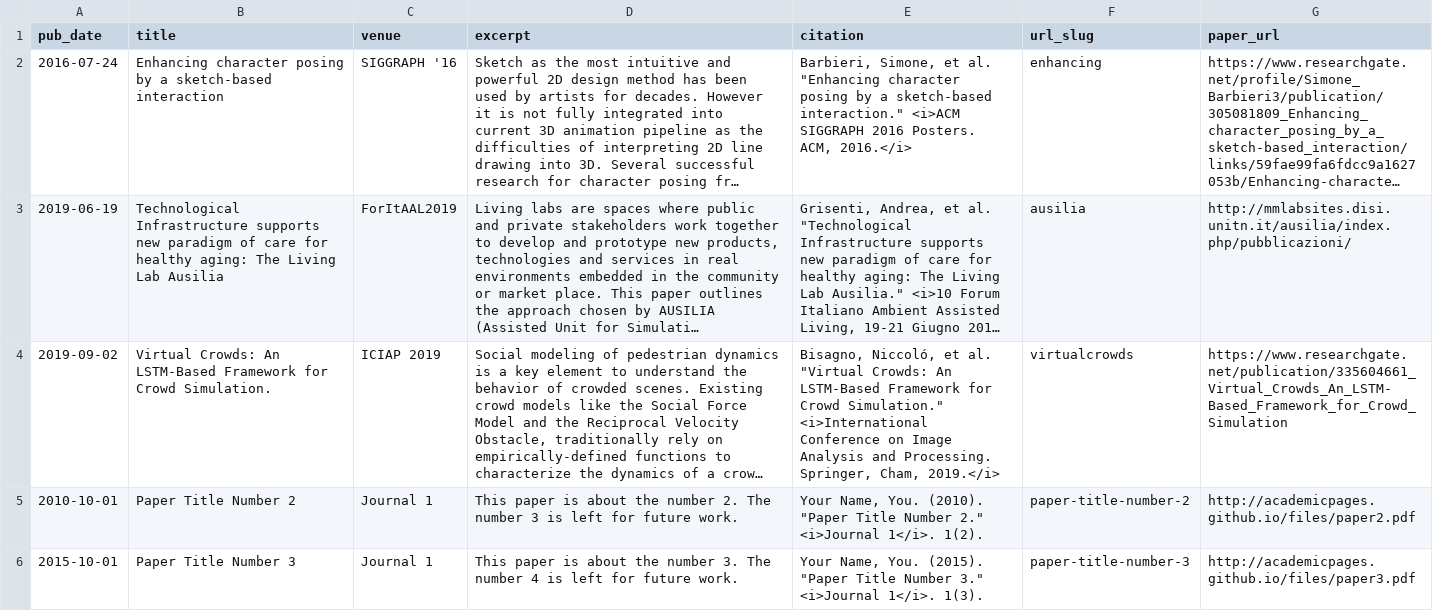
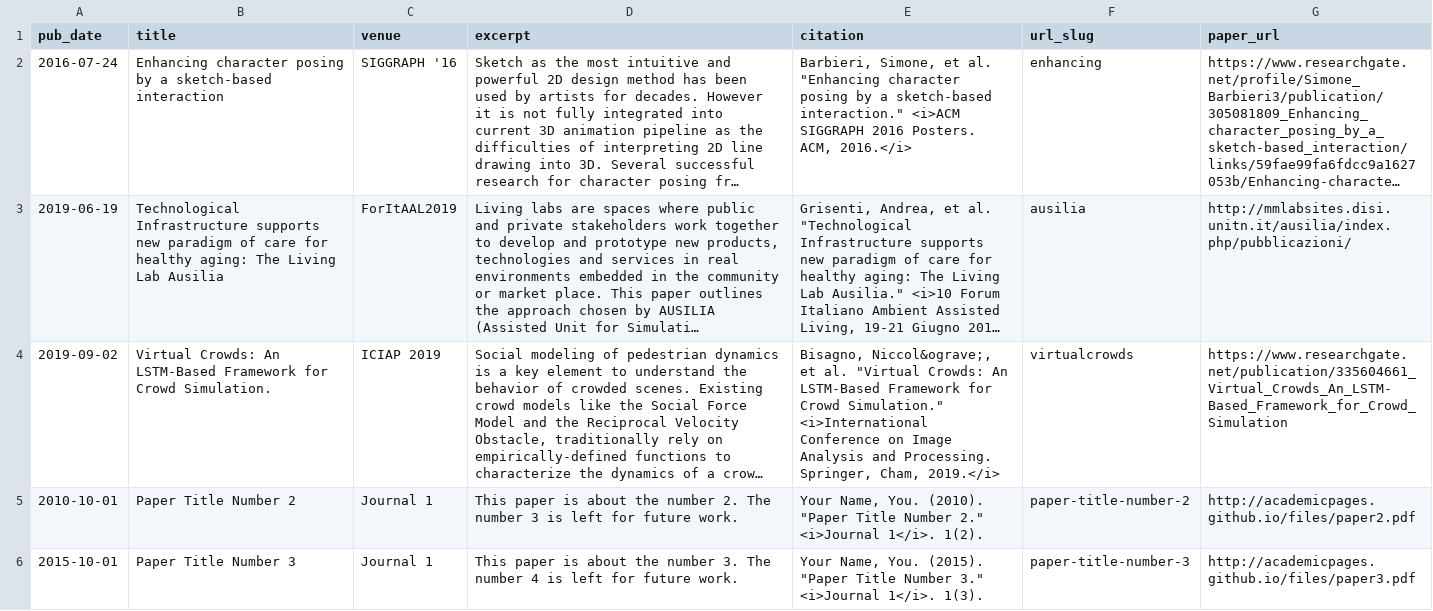
Before and after one commit to A7ocin/A7ocin.github.io, a TSV file: markdown_generator/publications.tsv, drawn as a sheet; long unchanged cells end in …; the diff names each change by its address in the sheet, - before the commit and + after, or states it on an @@ line.

Commit message:
Test paper 3

```diff
--- a/markdown_generator/publications.tsv
+++ b/markdown_generator/publications.tsv
-E4 (citation): Bisagno, Niccoló, et al.…
+E4 (citation): Bisagno, Niccol&ograve;, et al.…
```
Also changed, not shown: 1 other file.
